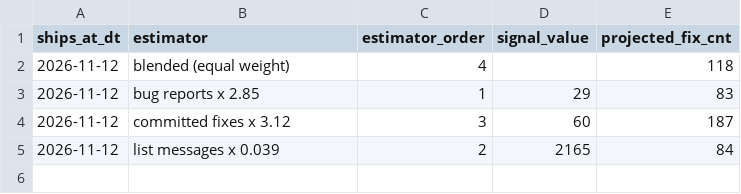
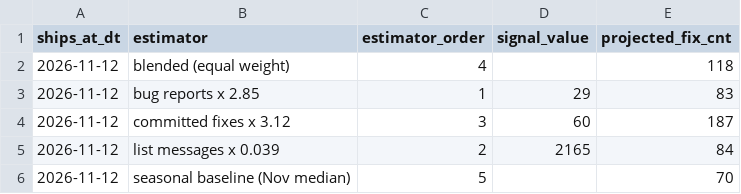
Before and after one commit to dorianinsights/postgres_bug_analysis, a CSV file: data/derived/fix_projection_estimates.csv, drawn as a sheet.

```diff
--- a/data/derived/fix_projection_estimates.csv
+++ b/data/derived/fix_projection_estimates.csv
@@ -5 +5,2 @@ ships_at_dt,estimator,estimator_order,signal_value,projected_fix_cnt
 2026-11-12,list messages x 0.039,2,2165,84
+2026-11-12,seasonal baseline (Nov median),5,,70
```
Also changed, not shown: 2 other files.
